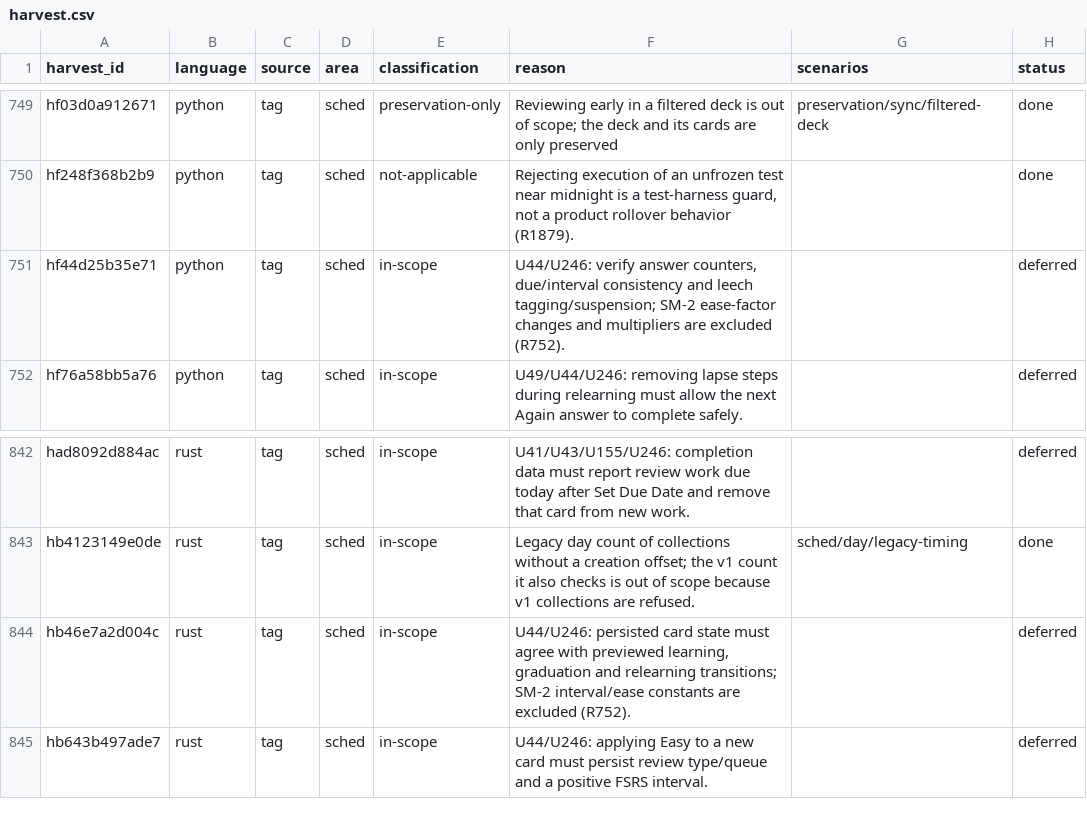
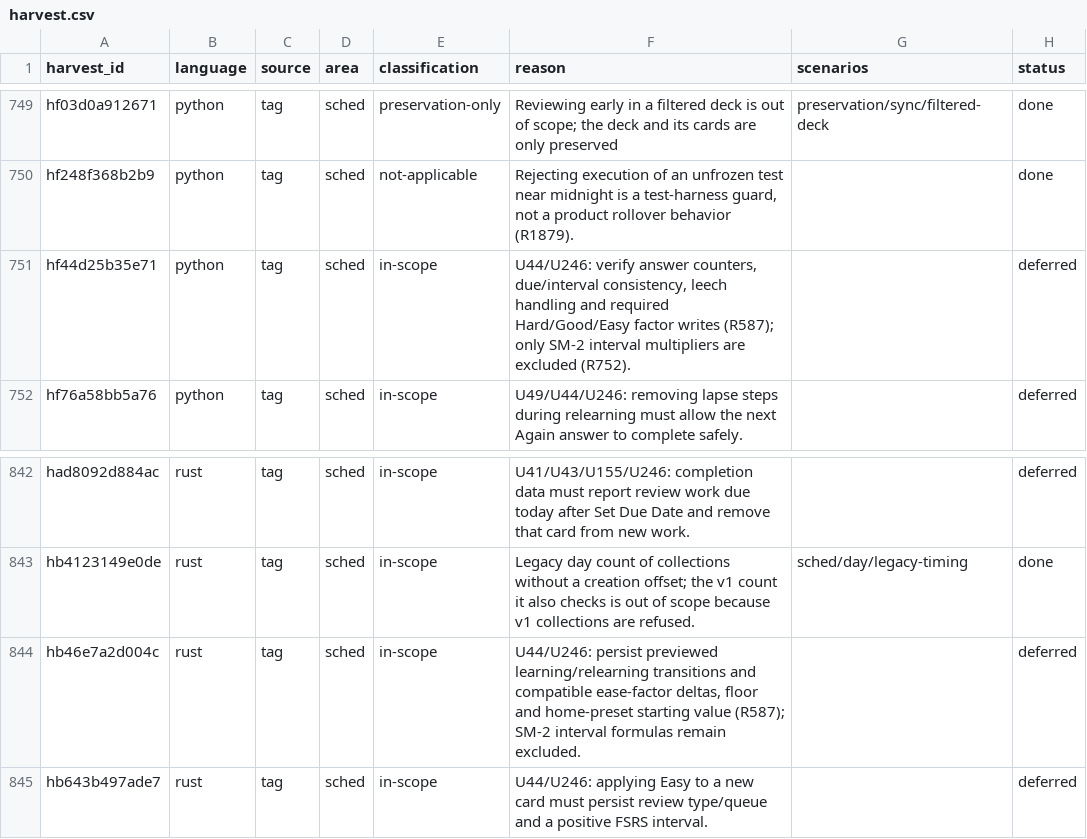
Before and after one commit to antoinefink/meguri, a CSV file: conformance/catalog/harvest.csv, drawn as a sheet; only a part is shown, gaps mark what is left out; the diff covers the shown part only.

```diff
--- a/conformance/catalog/harvest.csv
+++ b/conformance/catalog/harvest.csv
@@ -750,3 +750,3 @@ hf03d0a912671,python,tag,sched,preservation-only,Reviewing early in a filtered d
 hf248f368b2b9,python,tag,sched,not-applicable,"Rejecting execution of an unfrozen test near midnight is a test-harness guard, not a product rollover behavior (R1879).",,done
-hf44d25b35e71,python,tag,sched,in-scope,"U44/U246: verify answer counters, due/interval consistency and leech tagging/suspension; SM-2 ease-factor changes and multipliers are excluded (R752).",,deferred
+hf44d25b35e71,python,tag,sched,in-scope,"U44/U246: verify answer counters, due/interval consistency, leech handling and required Hard/Good/Easy factor writes (R587); only SM-2 interval multipliers are excluded (R752).",,deferred
 hf76a58bb5a76,python,tag,sched,in-scope,U49/U44/U246: removing lapse steps during relearning must allow the next Again answer to complete safely.,,deferred
@@ -843,3 +843,3 @@ had8092d884ac,rust,tag,sched,in-scope,U41/U43/U155/U246: completion data must re
 hb4123149e0de,rust,tag,sched,in-scope,Legacy day count of collections without a creation offset; the v1 count it also checks is out of scope because v1 collections are refused.,sched/day/legacy-timing,done
-hb46e7a2d004c,rust,tag,sched,in-scope,"U44/U246: persisted card state must agree with previewed learning, graduation and relearning transitions; SM-2 interval/ease constants are excluded (R752).",,deferred
+hb46e7a2d004c,rust,tag,sched,in-scope,"U44/U246: persist previewed learning/relearning transitions and compatible ease-factor deltas, floor and home-preset starting value (R587); SM-2 interval formulas remain excluded.",,deferred
 hb643b497ade7,rust,tag,sched,in-scope,U44/U246: applying Easy to a new card must persist review type/queue and a positive FSRS interval.,,deferred
```
Also changed, not shown: 7 edited cells elsewhere in this file.
